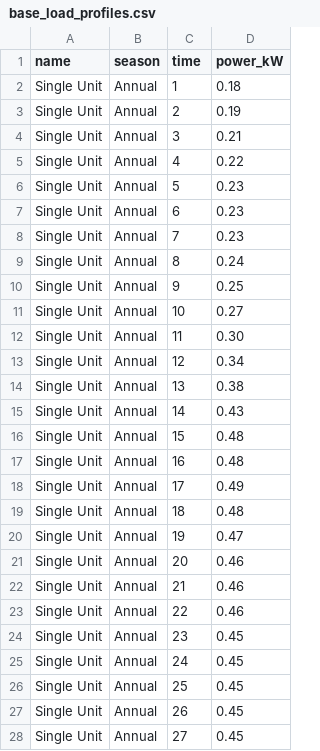
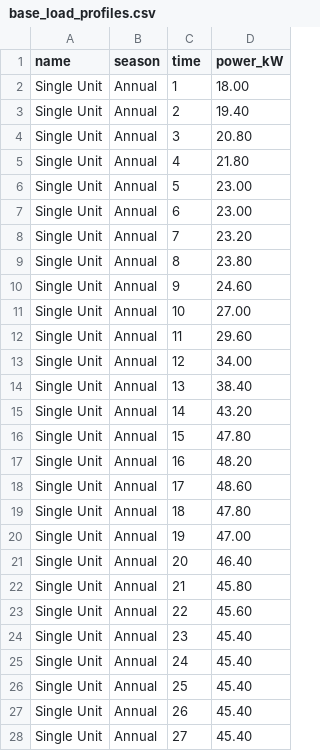
Before and after one commit to lukewilliams/pushupdebt, a CSV file: base_load_profiles.csv, drawn as a sheet; only a part is shown; the diff covers the shown part only.

Commit message:
Update base_load_profiles.csv with 18 factor

```diff
--- a/base_load_profiles.csv
+++ b/base_load_profiles.csv
@@ -1,28 +1,28 @@
 name,season,time,power_kW
-Single Unit,Annual,1,0.18
-Single Unit,Annual,2,0.19
-Single Unit,Annual,3,0.21
-Single Unit,Annual,4,0.22
-Single Unit,Annual,5,0.23
-Single Unit,Annual,6,0.23
-Single Unit,Annual,7,0.23
-Single Unit,Annual,8,0.24
-Single Unit,Annual,9,0.25
-Single Unit,Annual,10,0.27
-Single Unit,Annual,11,0.30
-Single Unit,Annual,12,0.34
-Single Unit,Annual,13,0.38
-Single Unit,Annual,14,0.43
-Single Unit,Annual,15,0.48
-Single Unit,Annual,16,0.48
-Single Unit,Annual,17,0.49
-Single Unit,Annual,18,0.48
-Single Unit,Annual,19,0.47
-Single Unit,Annual,20,0.46
-Single Unit,Annual,21,0.46
-Single Unit,Annual,22,0.46
-Single Unit,Annual,23,0.45
-Single Unit,Annual,24,0.45
-Single Unit,Annual,25,0.45
-Single Unit,Annual,26,0.45
-Single Unit,Annual,27,0.45
+Single Unit,Annual,1,18.00
+Single Unit,Annual,2,19.40
+Single Unit,Annual,3,20.80
+Single Unit,Annual,4,21.80
+Single Unit,Annual,5,23.00
+Single Unit,Annual,6,23.00
+Single Unit,Annual,7,23.20
+Single Unit,Annual,8,23.80
+Single Unit,Annual,9,24.60
+Single Unit,Annual,10,27.00
+Single Unit,Annual,11,29.60
+Single Unit,Annual,12,34.00
+Single Unit,Annual,13,38.40
+Single Unit,Annual,14,43.20
+Single Unit,Annual,15,47.80
+Single Unit,Annual,16,48.20
+Single Unit,Annual,17,48.60
+Single Unit,Annual,18,47.80
+Single Unit,Annual,19,47.00
+Single Unit,Annual,20,46.40
+Single Unit,Annual,21,45.80
+Single Unit,Annual,22,45.60
+Single Unit,Annual,23,45.40
+Single Unit,Annual,24,45.40
+Single Unit,Annual,25,45.40
+Single Unit,Annual,26,45.40
+Single Unit,Annual,27,45.40
```
Also changed, not shown: 21 edited cells elsewhere in this file.
